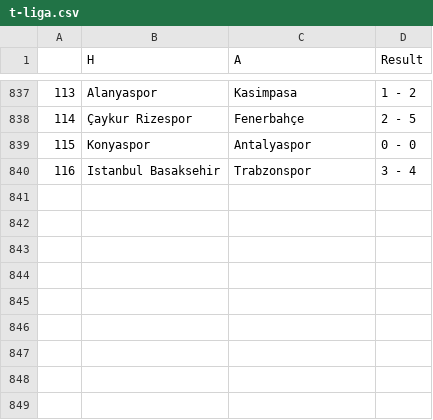
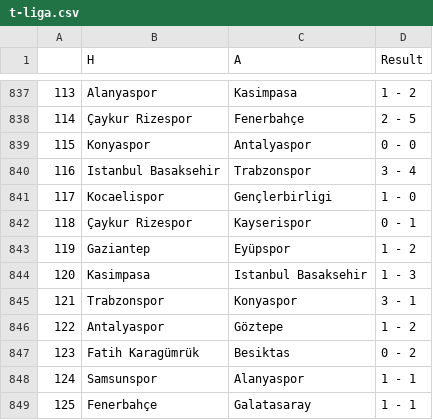
Before and after one commit to AmirBih/pred-rez-turska-liga, a CSV file: t-liga.csv, drawn as a sheet; only a part is shown, gaps mark what is left out; the diff names each change by its address in the sheet, - before the commit and + after, or states it on an @@ line.

```diff
--- a/t-liga.csv
+++ b/t-liga.csv
+row 841: 117 | Kocaelispor | Gençlerbirligi | 1 - 0
+row 842: 118 | Çaykur Rizespor | Kayserispor | 0 - 1
+row 843: 119 | Gaziantep | Eyüpspor | 1 - 2
+row 844: 120 | Kasimpasa | Istanbul Basaksehir | 1 - 3
+row 845: 121 | Trabzonspor | Konyaspor | 3 - 1
+row 846: 122 | Antalyaspor | Göztepe | 1 - 2
+row 847: 123 | Fatih Karagümrük | Besiktas | 0 - 2
+row 848: 124 | Samsunspor | Alanyaspor | 1 - 1
+row 849: 125 | Fenerbahçe | Galatasaray | 1 - 1
```
Also changed, not shown: forma_a.csv, forma_h.csv, 7 other files.
